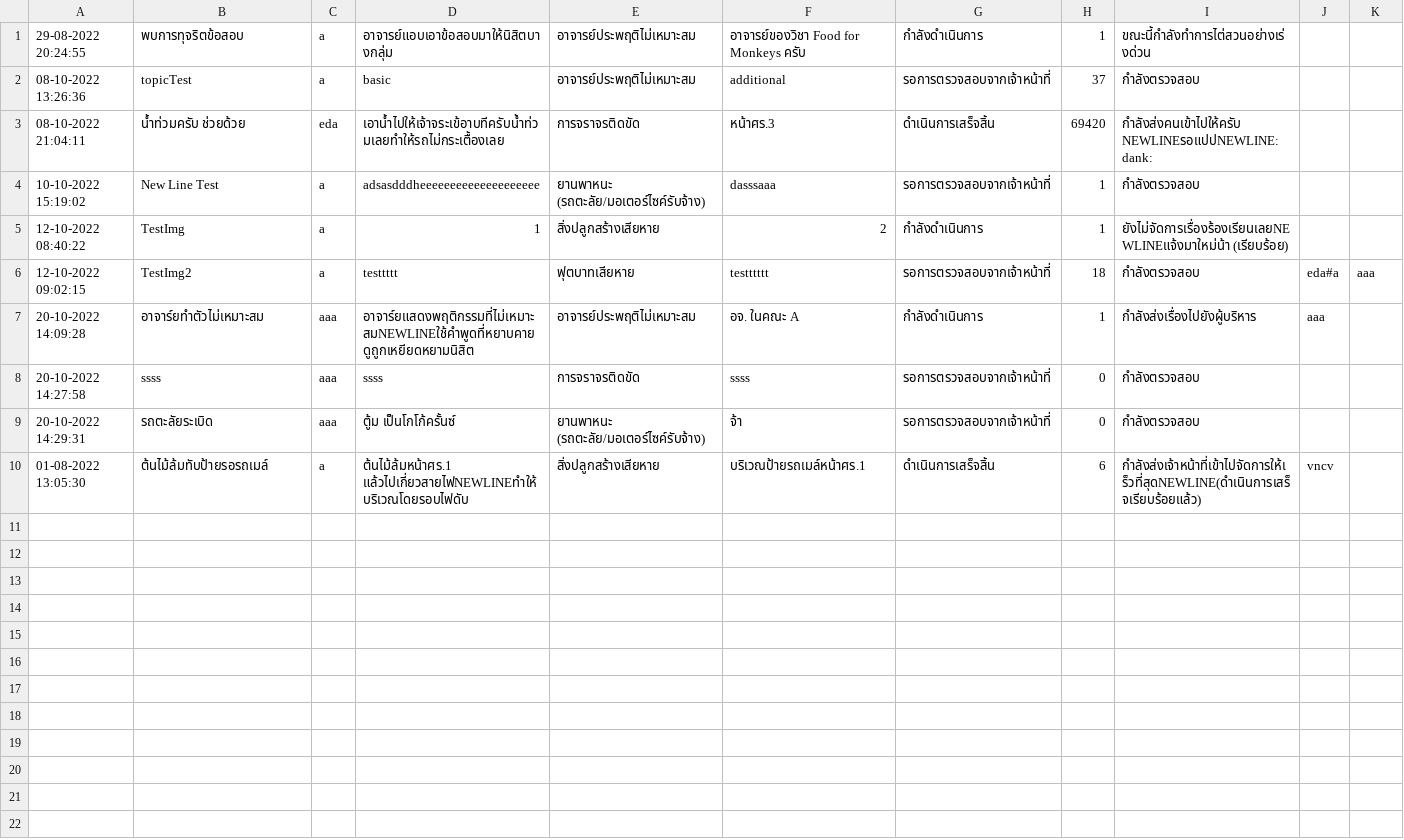
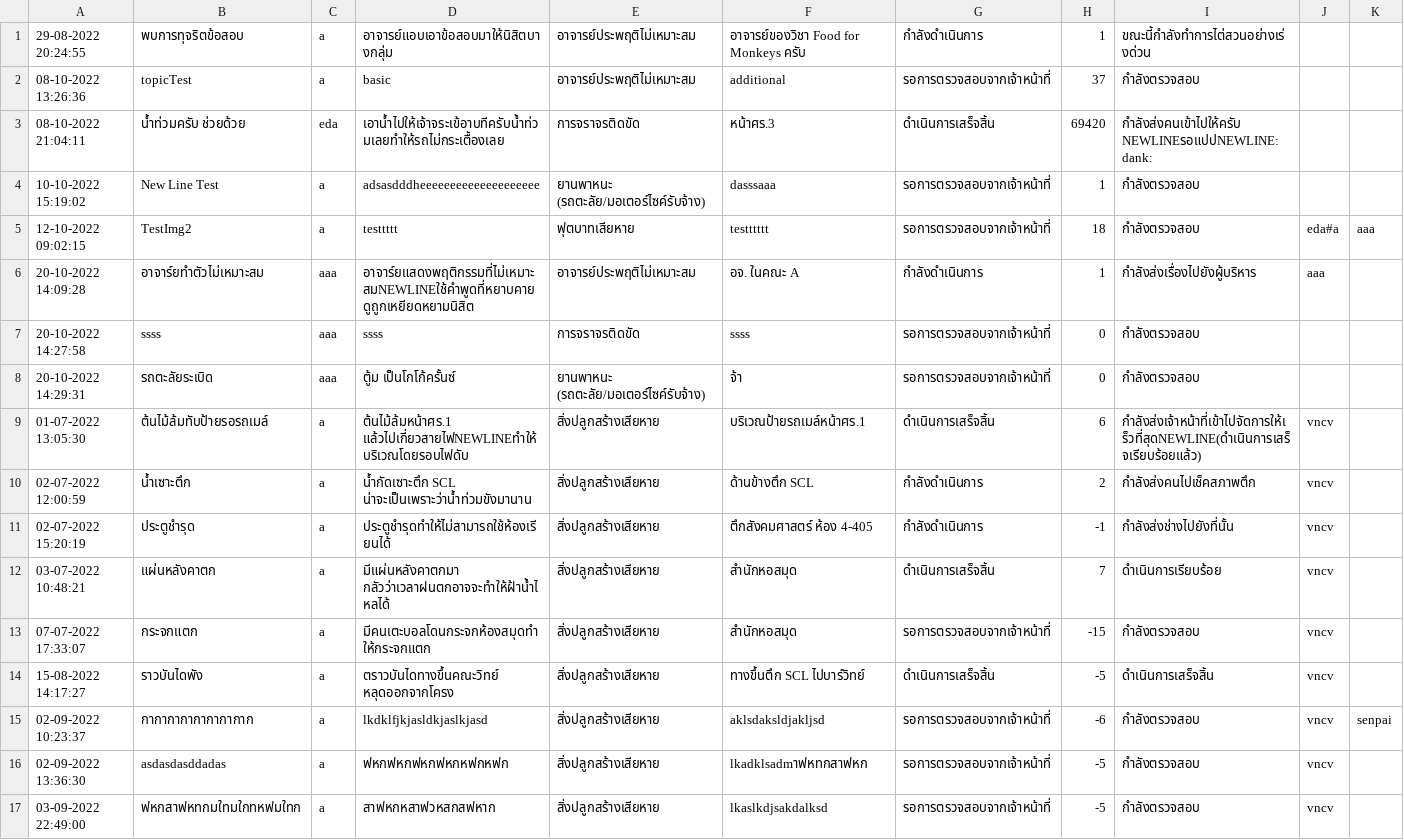
Before and after one commit to SoraNual/KU_ComplaintSubmissionJavaApp, a CSV file: data/complaints.csv, drawn as a sheet.

```diff
--- a/data/complaints.csv
+++ b/data/complaints.csv
@@ -4,3 +4,2 @@
 10-10-2022 15:19:02,New Line Test,a,adsasdddheeeeeeeeeeeeeeeeeeee,ยานพาหนะ (รถตะลัย/มอเตอร์ไซค์รับจ้าง),dasssaaa,รอการตรวจสอบจากเจ้าหน้าที่,1,กำลังตรวจสอบ,,
-12-10-2022 08:40:22,TestImg,a,1,สิ่งปลูกสร้างเสียหาย,2,กำลังดำเนินการ,1,ยังไม่จัดการเรื่องร้องเรียนเลยNEWLINEแจ้งมาใหม่น้า (เรียบร้อย),,
 12-10-2022 09:02:15,TestImg2,a,testtttt,ฟุตบาทเสียหาย,testttttt,รอการตรวจสอบจากเจ้าหน้าที่,18,กำลังตรวจสอบ,eda#a,aaa
@@ -9,2 +8,10 @@
 20-10-2022 14:29:31,รถตะลัยระเบิด,aaa,ตู้ม เป็นโกโก้ครั้นซ์,ยานพาหนะ (รถตะลัย/มอเตอร์ไซค์รับจ้าง),จ้า,รอการตรวจสอบจากเจ้าหน้าที่,0,กำลังตรวจสอบ,,
-01-08-2022 13:05:30,ต้นไม้ล้มทับป้ายรอรถเมล์,a,ต้นไม้ล้มหน้าศร.1 แล้วไปเกี่ยวสายไฟNEWLINEทำให้บริเวณโดยรอบไฟดับ,สิ่งปลูกสร้างเสียหาย,บริเวณป้ายรถเมล์หน้าศร.1,ดำเนินการเสร็จสิ้น,6,กำลังส่งเจ้าหน้าที่เข้าไปจัดการให้เร็วที่สุดNEWLINE(ดำเนินการเสร็จเรียบร้อยแล้ว),vncv,
+01-07-2022 13:05:30,ต้นไม้ล้มทับป้ายรอรถเมล์,a,ต้นไม้ล้มหน้าศร.1 แล้วไปเกี่ยวสายไฟNEWLINEทำให้บริเวณโดยรอบไฟดับ,สิ่งปลูกสร้างเสียหาย,บริเวณป้ายรถเมล์หน้าศร.1,ดำเนินการเสร็จสิ้น,6,กำลังส่งเจ้าหน้าที่เข้าไปจัดการให้เร็วที่สุดNEWLINE(ดำเนินการเสร็จเรียบร้อยแล้ว),vncv,
+02-07-2022 12:00:59,น้ำเซาะตึก,a,น้ำกัดเซาะตึก SCL น่าจะเป็นเพราะว่าน้ำท่วมขังมานาน,สิ่งปลูกสร้างเสียหาย,ด้านข้างตึก SCL,กำลังดำเนินการ,2,กำลังส่งคนไปเช็คสภาพตึก,vncv,
+02-07-2022 15:20:19,ประตูชำรุด,a,ประตูชำรุดทำให้ไม่สามารถใช้ห้องเรียนได้,สิ่งปลูกสร้างเสียหาย,ตึกสังคมศาสตร์ ห้อง 4-405,กำลังดำเนินการ,-1,กำลังส่งช่างไปยังที่นั้น,vncv,
+03-07-2022 10:48:21,แผ่นหลังคาตก,a,มีแผ่นหลังคาตกมา กลัวว่าเวลาฝนตกอาจจะทำให้ฝ้าน้ำไหลได้,สิ่งปลูกสร้างเสียหาย,สำนักหอสมุด,ดำเนินการเสร็จสิ้น,7,ดำเนินการเรียบร้อย,vncv,
+07-07-2022 17:33:07,กระจกแตก,a,มีคนเตะบอลโดนกระจกห้องสมุดทำให้กระจกแตก,สิ่งปลูกสร้างเสียหาย,สำนักหอสมุด,รอการตรวจสอบจากเจ้าหน้าที่,-15,กำลังตรวจสอบ,vncv,
+15-08-2022 14:17:27,ราวบันไดพัง,a,ตราวบันไดทางขึ้นคณะวิทย์ หลุดออกจากโครง,สิ่งปลูกสร้างเสียหาย,ทางขึ้นตึก SCL ไปบาร์วิทย์,ดำเนินการเสร็จสิ้น,-5,ดำเนินการเสร็จสิ้น,vncv,
+02-09-2022 10:23:37,กากากากากากากากาก,a,lkdklfjkjasldkjaslkjasd,สิ่งปลูกสร้างเสียหาย,aklsdaksldjakljsd,รอการตรวจสอบจากเจ้าหน้าที่,-6,กำลังตรวจสอบ,vncv,senpai
+02-09-2022 13:36:30,asdasdasddadas,a,ฟหกฟหกฟหกฟหกหฟกหฟก,สิ่งปลูกสร้างเสียหาย,lkadklsadmาฟหทกสาฟหก,รอการตรวจสอบจากเจ้าหน้าที่,-5,กำลังตรวจสอบ,vncv,
+03-09-2022 22:49:00,ฟหกสาฟหทกมใทมใกทหฟมใทก,a,สาฟหกหสาฟวหสกสฟหาก,สิ่งปลูกสร้างเสียหาย,lkaslkdjsakdalksd,รอการตรวจสอบจากเจ้าหน้าที่,-5,กำลังตรวจสอบ,vncv,
```
Also changed, not shown: data/setting.csv, data/users.csv, 6 other files.
